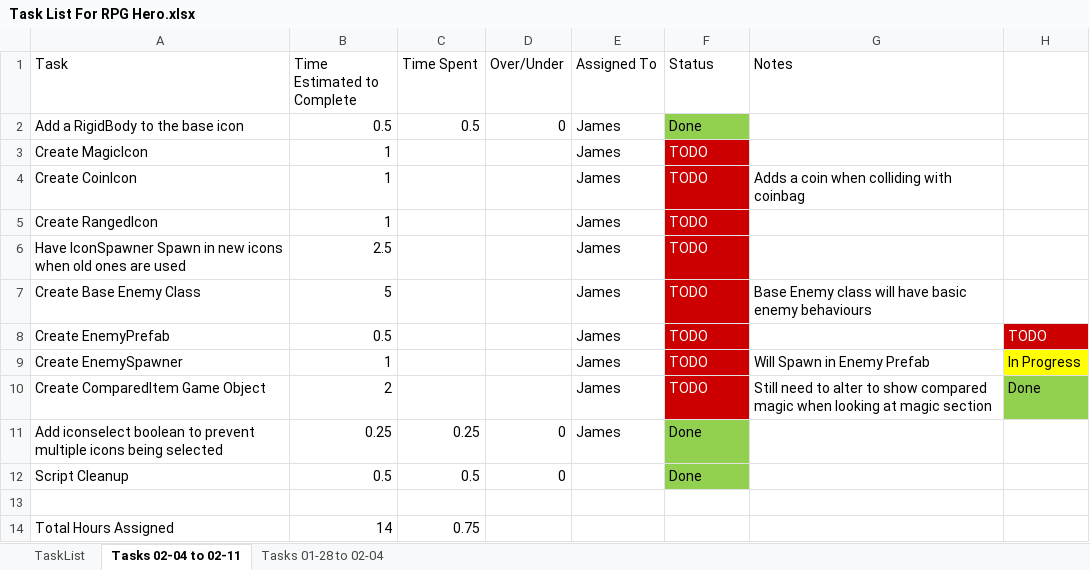
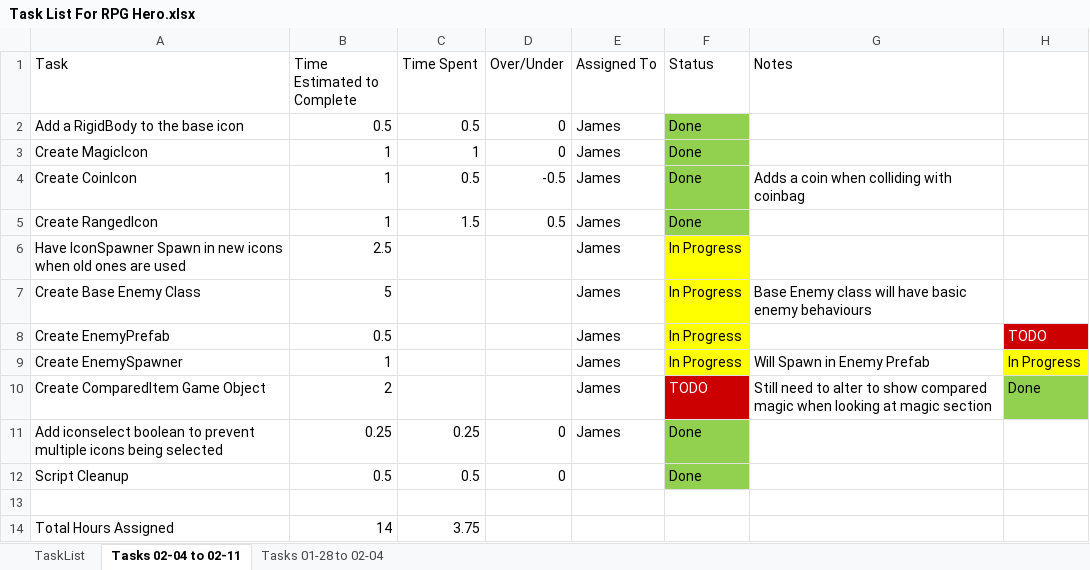
Before and after one commit to jhmartin404/RPGHeroPrototype, an Excel workbook: TechnicalDesign/Task List For RPG Hero.xlsx, sheet Tasks 02-04 to 02-11, drawn as a sheet; values as stored, in another font and other column widths than the file's, no borders; the diff names each change by its address in the sheet, - before the commit and + after, or states it on an @@ line.

Commit message:
Added MagicIcon, RangedIcon, and CoinIcon, updated IconSpawner
Magic, Ranged, and Coin Icons now spawn in, currently spawn in at random
(stamina and mana will go down when they are used)
Coin Bag will accept coin icons now
Updated Task List

```diff
--- a/TechnicalDesign/Task List For RPG Hero.xlsx (sheet Tasks 02-04 to 02-11)
+++ b/TechnicalDesign/Task List For RPG Hero.xlsx (sheet Tasks 02-04 to 02-11)
-C3 (Time Spent): (empty)
+C3 (Time Spent): 1
-D3 (Over/Under): (empty)
+D3 (Over/Under): 0
-F3:F5 (Status): TODO
+F3:F5 (Status): Done
-F3:F9 text colour: #FFFFFF
+F3:F9 text colour: black
-F3:F5 fill: #CC0000
+F3:F5 fill: #92D050
-C4 (Time Spent): (empty)
+C4 (Time Spent): 0.5
-D4 (Over/Under): (empty)
+D4 (Over/Under): -0.5
-C5 (Time Spent): (empty)
+C5 (Time Spent): 1.5
-D5 (Over/Under): (empty)
+D5 (Over/Under): 0.5
-F6:F9 (Status): TODO
+F6:F9 (Status): In Progress
-F6:F9 fill: #CC0000
+F6:F9 fill: #FFFF00
-C14 (Time Spent): 0.75
+C14 (Time Spent): 3.75
```
Also changed, not shown: 25 other files.
